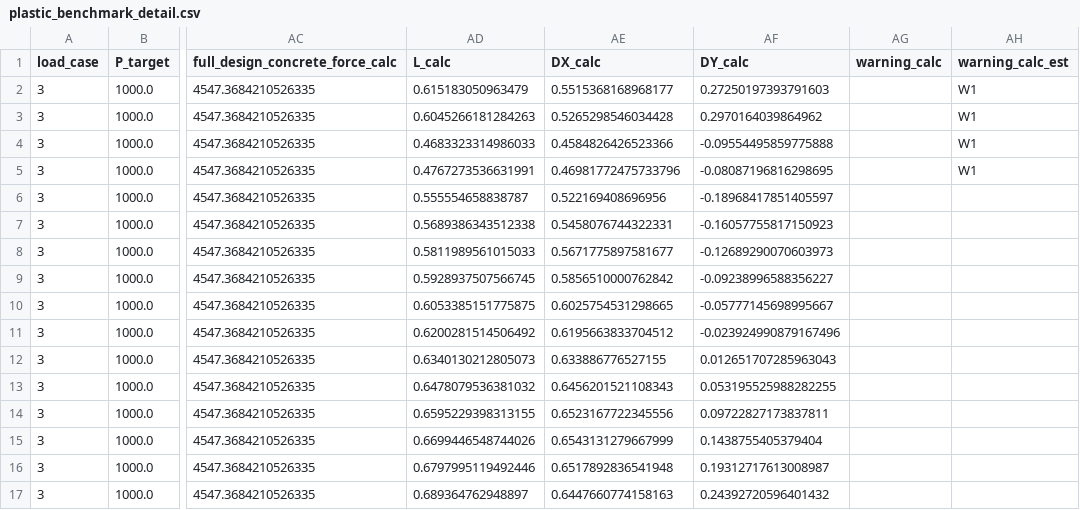
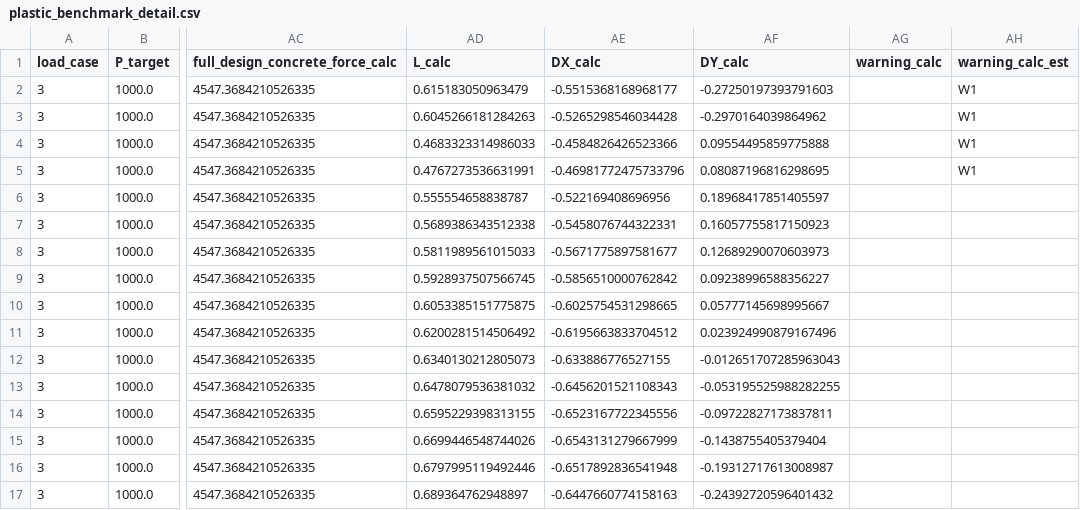
Before and after one commit to KasperLFabricius/RCSect, a CSV file: artifacts/benchmark/plastic_benchmark_detail.csv, drawn as a sheet; only a part is shown, gaps mark what is left out; the diff covers the shown part only; the diff names each change by its address in the sheet, - before the commit and + after, or states it on an @@ line.

Commit message:
Unify plastic solver conventions and add alignment progress artifacts

```diff
--- a/artifacts/benchmark/plastic_benchmark_detail.csv
+++ b/artifacts/benchmark/plastic_benchmark_detail.csv
-AE2 (DX_calc): 0.5515368168968177
+AE2 (DX_calc): -0.5515368168968177
-AF2 (DY_calc): 0.27250197393791603
+AF2 (DY_calc): -0.27250197393791603
-AE3 (DX_calc): 0.5265298546034428
+AE3 (DX_calc): -0.5265298546034428
-AF3 (DY_calc): 0.2970164039864962
+AF3 (DY_calc): -0.2970164039864962
-AE4 (DX_calc): 0.4584826426523366
+AE4 (DX_calc): -0.4584826426523366
-AF4 (DY_calc): -0.09554495859775888
+AF4 (DY_calc): 0.09554495859775888
-AE5 (DX_calc): 0.46981772475733796
+AE5 (DX_calc): -0.46981772475733796
-AF5 (DY_calc): -0.08087196816298695
+AF5 (DY_calc): 0.08087196816298695
-AE6 (DX_calc): 0.522169408696956
+AE6 (DX_calc): -0.522169408696956
-AF6 (DY_calc): -0.18968417851405597
+AF6 (DY_calc): 0.18968417851405597
-AE7 (DX_calc): 0.5458076744322331
+AE7 (DX_calc): -0.5458076744322331
-AF7 (DY_calc): -0.16057755817150923
+AF7 (DY_calc): 0.16057755817150923
-AE8 (DX_calc): 0.5671775897581677
+AE8 (DX_calc): -0.5671775897581677
-AF8 (DY_calc): -0.12689290070603973
+AF8 (DY_calc): 0.12689290070603973
-AE9 (DX_calc): 0.5856510000762842
+AE9 (DX_calc): -0.5856510000762842
-AF9 (DY_calc): -0.09238996588356227
+AF9 (DY_calc): 0.09238996588356227
-AE10 (DX_calc): 0.6025754531298665
+AE10 (DX_calc): -0.6025754531298665
-AF10 (DY_calc): -0.05777145698995667
+AF10 (DY_calc): 0.05777145698995667
-AE11 (DX_calc): 0.6195663833704512
+AE11 (DX_calc): -0.6195663833704512
-AF11 (DY_calc): -0.023924990879167496
+AF11 (DY_calc): 0.023924990879167496
-AE12 (DX_calc): 0.633886776527155
+AE12 (DX_calc): -0.633886776527155
-AF12 (DY_calc): 0.012651707285963043
+AF12 (DY_calc): -0.012651707285963043
-AE13 (DX_calc): 0.6456201521108343
+AE13 (DX_calc): -0.6456201521108343
-AF13 (DY_calc): 0.053195525988282255
+AF13 (DY_calc): -0.053195525988282255
-AE14 (DX_calc): 0.6523167722345556
+AE14 (DX_calc): -0.6523167722345556
-AF14 (DY_calc): 0.09722827173837811
+AF14 (DY_calc): -0.09722827173837811
-AE15 (DX_calc): 0.6543131279667999
+AE15 (DX_calc): -0.6543131279667999
-AF15 (DY_calc): 0.1438755405379404
+AF15 (DY_calc): -0.1438755405379404
-AE16 (DX_calc): 0.6517892836541948
+AE16 (DX_calc): -0.6517892836541948
-AF16 (DY_calc): 0.19312717613008987
+AF16 (DY_calc): -0.19312717613008987
-AE17 (DX_calc): 0.6447660774158163
+AE17 (DX_calc): -0.6447660774158163
-AF17 (DY_calc): 0.24392720596401432
+AF17 (DY_calc): -0.24392720596401432
```
Also changed, not shown: 163 edited cells elsewhere in this file, artifacts/benchmark/plastic_benchmark_contribution_summary.csv, artifacts/benchmark/plastic_legacy_shift.csv, 19 other files.
